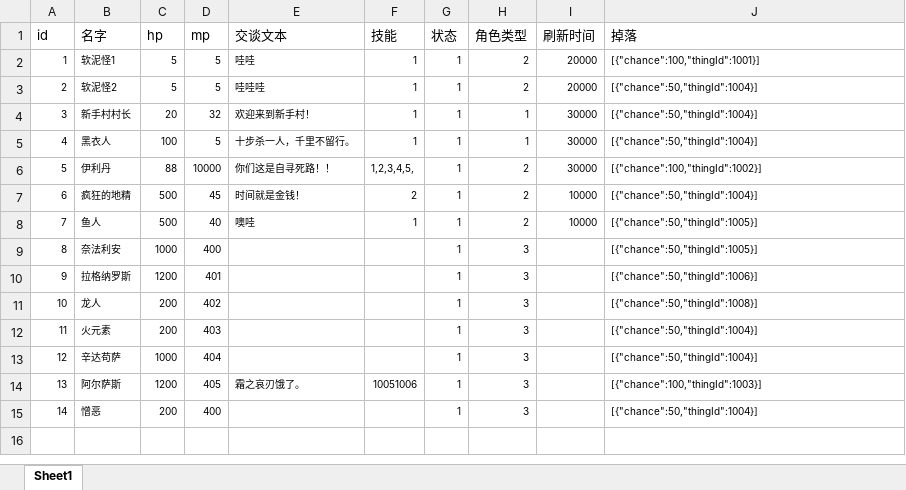
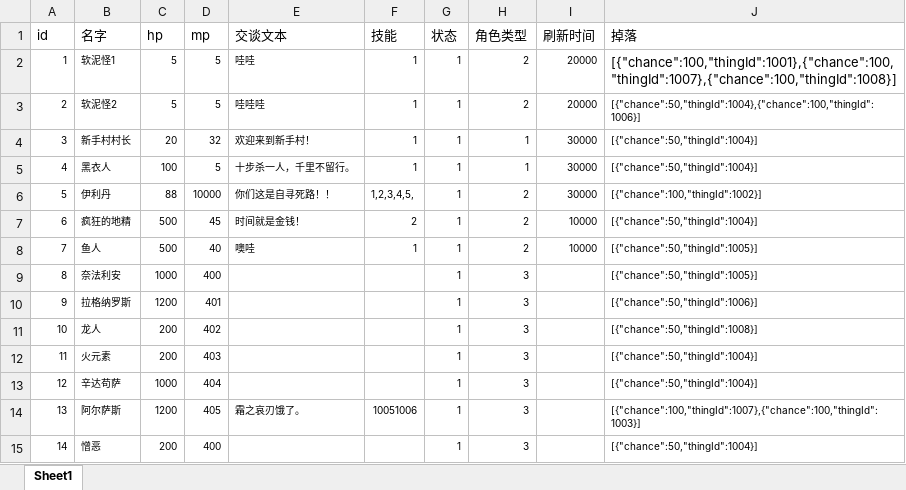
Before and after one commit to gonefuture/mmorpg, an Excel workbook: gameserver/src/main/resources/gameData/sceneObject.xlsx, sheet Sheet1, drawn as a sheet; values as stored, in another font and other column widths than the file's, no borders; the diff names each change by its address in the sheet, - before the commit and + after, or states it on an @@ line.

```diff
--- a/gameserver/src/main/resources/gameData/sceneObject.xlsx (sheet Sheet1)
+++ b/gameserver/src/main/resources/gameData/sceneObject.xlsx (sheet Sheet1)
-J2 (掉落): [{"chance":100,"thingId":1001}]
+J2 (掉落): [{"chance":100,"thingId":1001},{"chance":100,"thingId":1007},{"chance":100,"thingId":1008}]
@@ J2 text size: larger @@
-J3 (掉落): [{"chance":50,"thingId":1004}]
+J3 (掉落): [{"chance":50,"thingId":1004},{"chance":100,"thingId":1006}]
-J14 (掉落): [{"chance":100,"thingId":1003}]
+J14 (掉落): [{"chance":100,"thingId":1007},{"chance":100,"thingId":1003}]
```
Also changed, not shown: gameserver/src/main/resources/gameData/roleProperty.xlsx, gameserver/src/main/resources/gameData/things.xlsx, 17 other files.
